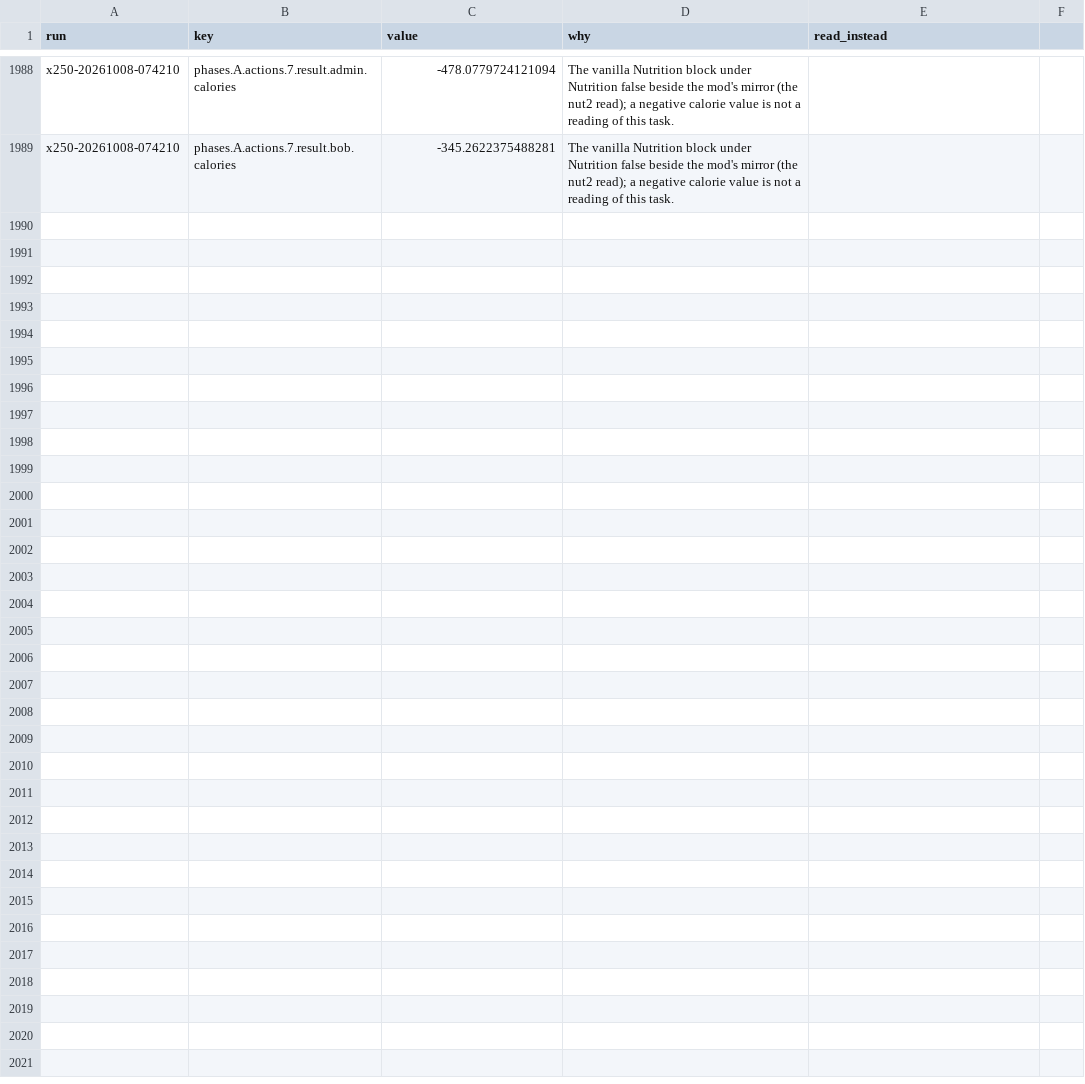
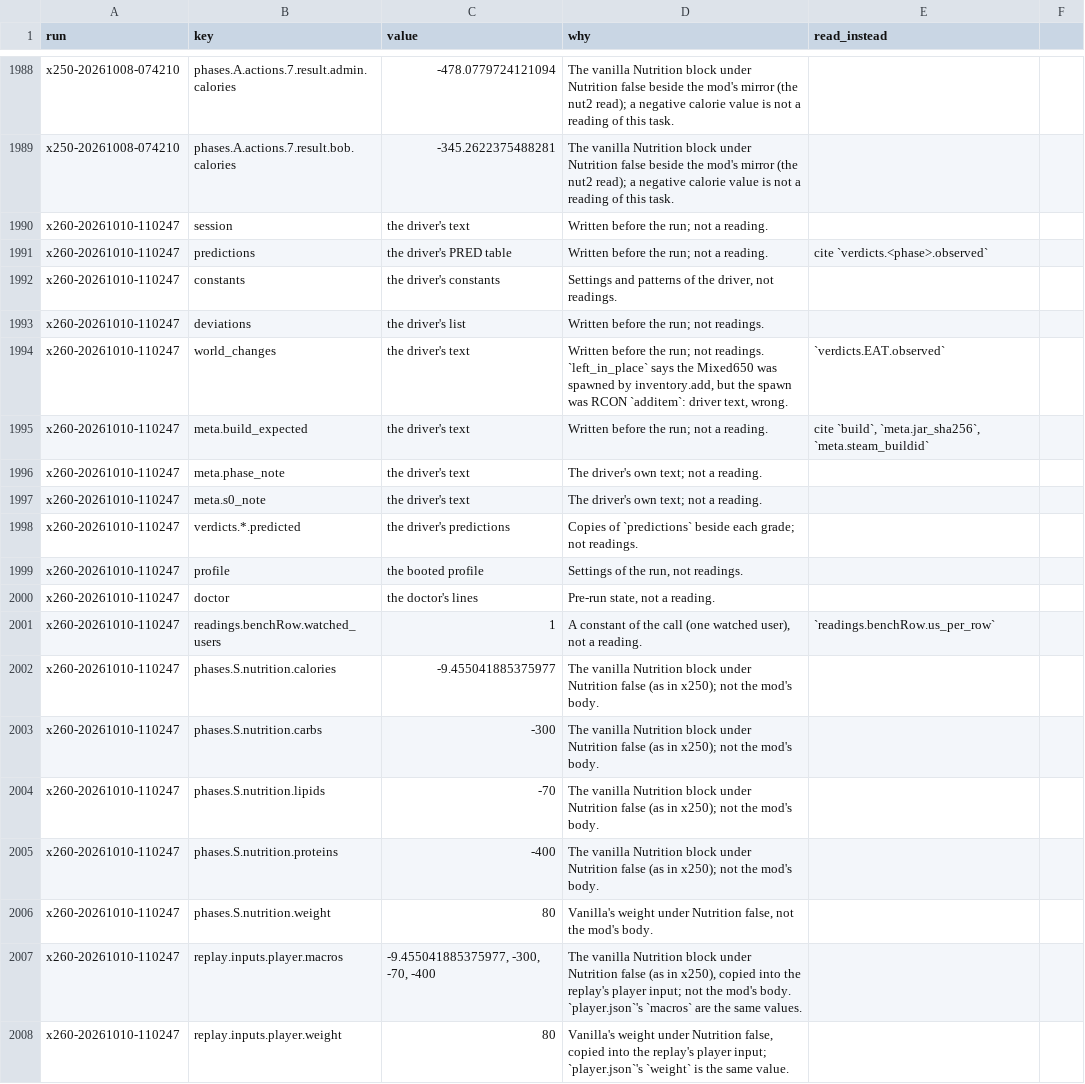
Before and after one commit to wengera/zomboid-mod-nutrition, a CSV file: docs/reference/do-not-cite.csv, drawn as a sheet; only a part is shown, gaps mark what is left out; the diff covers the shown part only; the diff names each change by its address in the sheet, - before the commit and + after, or states it on an @@ line.

Commit message:
Artifacts: x260 (S0, the harness acceptance, one eat replayed) and x260b (the file store's first live restart), with their reading guides, do-not-cite rows and the re-anchor (Plan 11f Task 3)

```diff
--- a/docs/reference/do-not-cite.csv
+++ b/docs/reference/do-not-cite.csv
+row 1990: x260-20261010-110247 | session | the driver's text | Written before the run; not a reading.
+row 1991: x260-20261010-110247 | predictions | the driver's PRED table | Written before the run; not a reading. | cite `verdicts.<phase>.observed`
+row 1992: x260-20261010-110247 | constants | the driver's constants | Settings and patterns of the driver, not readings.
+row 1993: x260-20261010-110247 | deviations | the driver's list | Written before the run; not readings.
+row 1994: x260-20261010-110247 | world_changes | the driver's text | Written before the run; not readings. `left_in_place` says the Mixed650 was spawned by inventory.add, but the spawn was RCON `additem`: driver text, wrong. | `verdicts.EAT.observed`
+row 1995: x260-20261010-110247 | meta.build_expected | the driver's text | Written before the run; not a reading. | cite `build`, `meta.jar_sha256`, `meta.steam_buildid`
+row 1996: x260-20261010-110247 | meta.phase_note | the driver's text | The driver's own text; not a reading.
+row 1997: x260-20261010-110247 | meta.s0_note | the driver's text | The driver's own text; not a reading.
+row 1998: x260-20261010-110247 | verdicts.*.predicted | the driver's predictions | Copies of `predictions` beside each grade; not readings.
+row 1999: x260-20261010-110247 | profile | the booted profile | Settings of the run, not readings.
+row 2000: x260-20261010-110247 | doctor | the doctor's lines | Pre-run state, not a reading.
+row 2001: x260-20261010-110247 | readings.benchRow.watched_users | 1 | A constant of the call (one watched user), not a reading. | `readings.benchRow.us_per_row`
+row 2002: x260-20261010-110247 | phases.S.nutrition.calories | -9.455041885375977 | The vanilla Nutrition block under Nutrition false (as in x250); not the mod's body.
+row 2003: x260-20261010-110247 | phases.S.nutrition.carbs | -300 | The vanilla Nutrition block under Nutrition false (as in x250); not the mod's body.
+row 2004: x260-20261010-110247 | phases.S.nutrition.lipids | -70 | The vanilla Nutrition block under Nutrition false (as in x250); not the mod's body.
+row 2005: x260-20261010-110247 | phases.S.nutrition.proteins | -400 | The vanilla Nutrition block under Nutrition false (as in x250); not the mod's body.
+row 2006: x260-20261010-110247 | phases.S.nutrition.weight | 80 | Vanilla's weight under Nutrition false, not the mod's body.
+row 2007: x260-20261010-110247 | replay.inputs.player.macros | -9.455041885375977, -300, -70, -400 | The vanilla Nutrition block under Nutrition false (as in x250), copied into the replay's player input; not the mod's body. `player.json`'s `macros` are the same values.
+row 2008: x260-20261010-110247 | replay.inputs.player.weight | 80 | Vanilla's weight under Nutrition false, copied into the replay's player input; `player.json`'s `weight` is the same value.
```
Also changed, not shown: 18 added rows elsewhere in this file, 24 other files.
